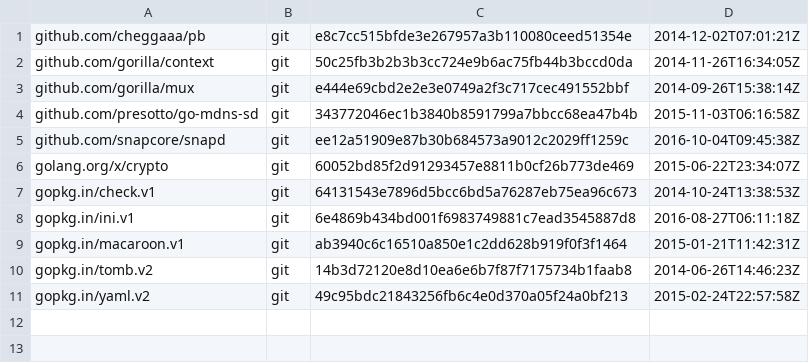
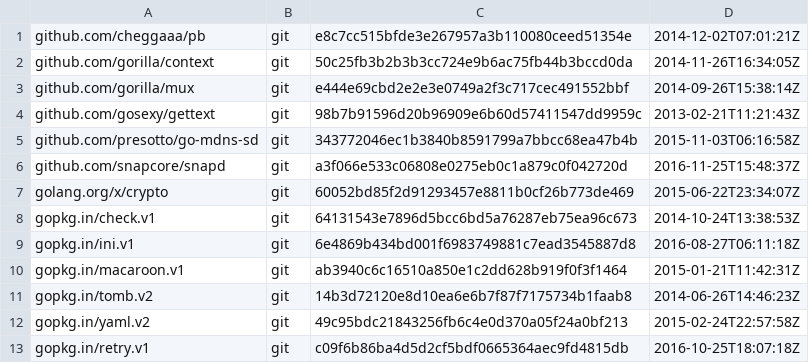
Before and after one commit to canonical/snapweb, a TSV file: dependencies.tsv, drawn as a sheet.

```diff
--- a/dependencies.tsv
+++ b/dependencies.tsv
@@ -3,4 +3,5 @@ github.com/gorilla/context	git	50c25fb3b2b3b3cc724e9b6ac75fb44b3bccd0da	2014-11-
 github.com/gorilla/mux	git	e444e69cbd2e2e3e0749a2f3c717cec491552bbf	2014-09-26T15:38:14Z
+github.com/gosexy/gettext	git	98b7b91596d20b96909e6b60d57411547dd9959c	2013-02-21T11:21:43Z
 github.com/presotto/go-mdns-sd	git	343772046ec1b3840b8591799a7bbcc68ea47b4b	2015-11-03T06:16:58Z
-github.com/snapcore/snapd	git	ee12a51909e87b30b684573a9012c2029ff1259c	2016-10-04T09:45:38Z
+github.com/snapcore/snapd	git	a3f066e533c06808e0275eb0c1a879c0f042720d	2016-11-25T15:48:37Z
 golang.org/x/crypto	git	60052bd85f2d91293457e8811b0cf26b773de469	2015-06-22T23:34:07Z
@@ -11 +12,2 @@ gopkg.in/tomb.v2	git	14b3d72120e8d10ea6e6b7f87f7175734b1faab8	2014-06-26T14:46:2
 gopkg.in/yaml.v2	git	49c95bdc21843256fb6c4e0d370a05f24a0bf213	2015-02-24T22:57:58Z
+gopkg.in/retry.v1	git	c09f6b86ba4d5d2cf5bdf0665364aec9fd4815db	2016-10-25T18:07:18Z
```
Also changed, not shown: 4 other files.
